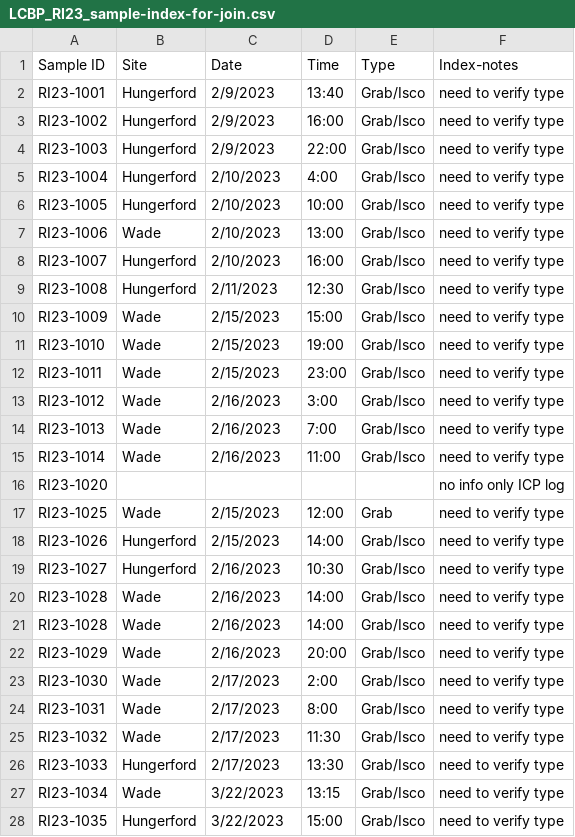
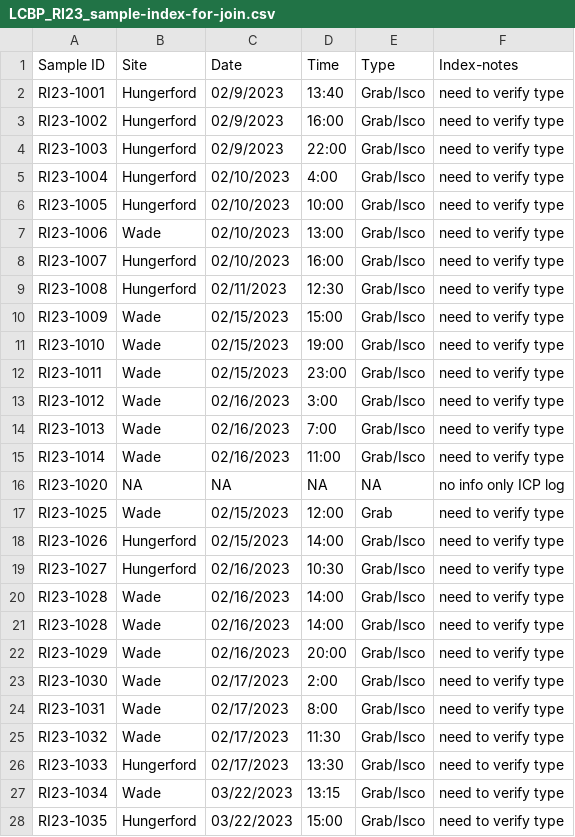
Before and after one commit to MeganEDuffy/EMMA, a CSV file: isco_metadata/LCBP_RI_sample_index/LCBP_RI23_sample-index-for-join.csv, drawn as a sheet; only a part is shown; the diff covers the shown part only.

```diff
--- a/isco_metadata/LCBP_RI_sample_index/LCBP_RI23_sample-index-for-join.csv
+++ b/isco_metadata/LCBP_RI_sample_index/LCBP_RI23_sample-index-for-join.csv
@@ -1,28 +1,28 @@
 Sample ID,Site,Date,Time,Type,Index-notes
-RI23-1001,Hungerford,2/9/2023,13:40,Grab/Isco,need to verify type
-RI23-1002,Hungerford,2/9/2023,16:00,Grab/Isco,need to verify type
-RI23-1003,Hungerford,2/9/2023,22:00,Grab/Isco,need to verify type
-RI23-1004,Hungerford,2/10/2023,4:00,Grab/Isco,need to verify type
-RI23-1005,Hungerford,2/10/2023,10:00,Grab/Isco,need to verify type
-RI23-1006,Wade,2/10/2023,13:00,Grab/Isco,need to verify type
-RI23-1007,Hungerford,2/10/2023,16:00,Grab/Isco,need to verify type
-RI23-1008,Hungerford,2/11/2023,12:30,Grab/Isco,need to verify type
-RI23-1009,Wade,2/15/2023,15:00,Grab/Isco,need to verify type
-RI23-1010,Wade,2/15/2023,19:00,Grab/Isco,need to verify type
-RI23-1011,Wade,2/15/2023,23:00,Grab/Isco,need to verify type
-RI23-1012,Wade,2/16/2023,3:00,Grab/Isco,need to verify type
-RI23-1013,Wade,2/16/2023,7:00,Grab/Isco,need to verify type
-RI23-1014,Wade,2/16/2023,11:00,Grab/Isco,need to verify type
-RI23-1020,,,,,no info only ICP log
-RI23-1025,Wade,2/15/2023,12:00,Grab,need to verify type
-RI23-1026,Hungerford,2/15/2023,14:00,Grab/Isco,need to verify type
-RI23-1027,Hungerford,2/16/2023,10:30,Grab/Isco,need to verify type
-RI23-1028,Wade,2/16/2023,14:00,Grab/Isco,need to verify type
-RI23-1028,Wade,2/16/2023,14:00,Grab/Isco,need to verify type
-RI23-1029,Wade,2/16/2023,20:00,Grab/Isco,need to verify type
-RI23-1030,Wade,2/17/2023,2:00,Grab/Isco,need to verify type
-RI23-1031,Wade,2/17/2023,8:00,Grab/Isco,need to verify type
-RI23-1032,Wade,2/17/2023,11:30,Grab/Isco,need to verify type
-RI23-1033,Hungerford,2/17/2023,13:30,Grab/Isco,need to verify type
-RI23-1034,Wade,3/22/2023,13:15,Grab/Isco,need to verify type
-RI23-1035,Hungerford,3/22/2023,15:00,Grab/Isco,need to verify type
+RI23-1001,Hungerford,02/9/2023,13:40,Grab/Isco,need to verify type
+RI23-1002,Hungerford,02/9/2023,16:00,Grab/Isco,need to verify type
+RI23-1003,Hungerford,02/9/2023,22:00,Grab/Isco,need to verify type
+RI23-1004,Hungerford,02/10/2023,4:00,Grab/Isco,need to verify type
+RI23-1005,Hungerford,02/10/2023,10:00,Grab/Isco,need to verify type
+RI23-1006,Wade,02/10/2023,13:00,Grab/Isco,need to verify type
+RI23-1007,Hungerford,02/10/2023,16:00,Grab/Isco,need to verify type
+RI23-1008,Hungerford,02/11/2023,12:30,Grab/Isco,need to verify type
+RI23-1009,Wade,02/15/2023,15:00,Grab/Isco,need to verify type
+RI23-1010,Wade,02/15/2023,19:00,Grab/Isco,need to verify type
+RI23-1011,Wade,02/15/2023,23:00,Grab/Isco,need to verify type
+RI23-1012,Wade,02/16/2023,3:00,Grab/Isco,need to verify type
+RI23-1013,Wade,02/16/2023,7:00,Grab/Isco,need to verify type
+RI23-1014,Wade,02/16/2023,11:00,Grab/Isco,need to verify type
+RI23-1020,NA,NA,NA,NA,no info only ICP log
+RI23-1025,Wade,02/15/2023,12:00,Grab,need to verify type
+RI23-1026,Hungerford,02/15/2023,14:00,Grab/Isco,need to verify type
+RI23-1027,Hungerford,02/16/2023,10:30,Grab/Isco,need to verify type
+RI23-1028,Wade,02/16/2023,14:00,Grab/Isco,need to verify type
+RI23-1028,Wade,02/16/2023,14:00,Grab/Isco,need to verify type
+RI23-1029,Wade,02/16/2023,20:00,Grab/Isco,need to verify type
+RI23-1030,Wade,02/17/2023,2:00,Grab/Isco,need to verify type
+RI23-1031,Wade,02/17/2023,8:00,Grab/Isco,need to verify type
+RI23-1032,Wade,02/17/2023,11:30,Grab/Isco,need to verify type
+RI23-1033,Hungerford,02/17/2023,13:30,Grab/Isco,need to verify type
+RI23-1034,Wade,03/22/2023,13:15,Grab/Isco,need to verify type
+RI23-1035,Hungerford,03/22/2023,15:00,Grab/Isco,need to verify type
```
Also changed, not shown: 78 edited cells elsewhere in this file, isco_metadata/LCBP_RI_sample_index/RI23-IC-ICP-isotope-joined.csv, output/pca_result_streamwater.csv, 2 other files.
